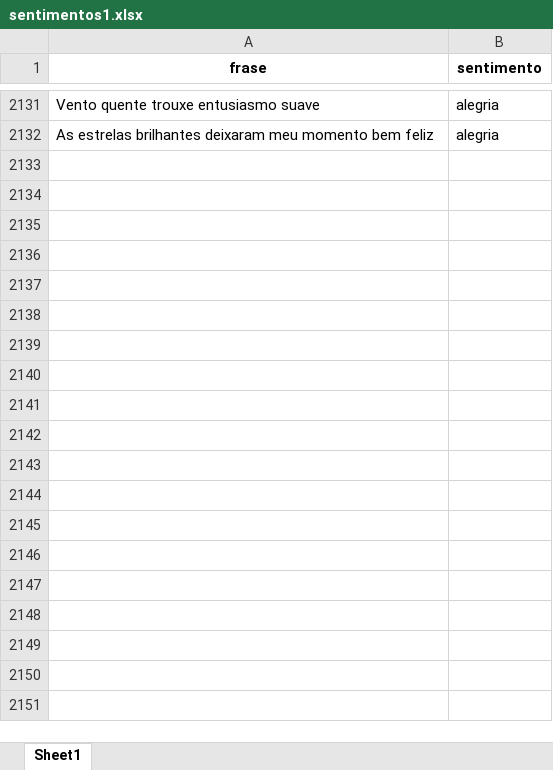
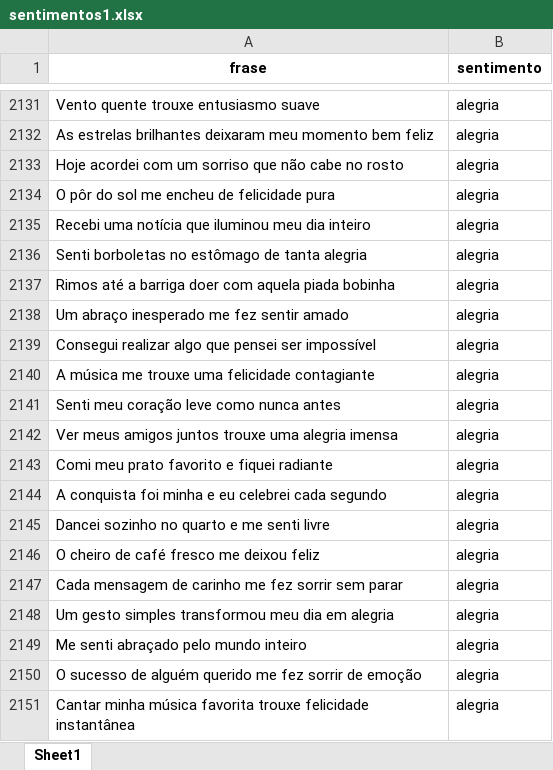
Before and after one commit to rehsanva/Laboratorio-IA, an Excel workbook: sentimentos1.xlsx, sheet Sheet1, drawn as a sheet; only a part is shown, gaps mark what is left out; values as stored, in another font and other column widths than the file's, no borders; the diff covers the shown part only; the diff names each change by its address in the sheet, - before the commit and + after, or states it on an @@ line.

Commit message:
Add files via upload

```diff
--- a/sentimentos1.xlsx (sheet Sheet1)
+++ b/sentimentos1.xlsx (sheet Sheet1)
+row 2133: Hoje acordei com um sorriso que não cabe no rosto | alegria
+row 2134: O pôr do sol me encheu de felicidade pura | alegria
+row 2135: Recebi uma notícia que iluminou meu dia inteiro | alegria
+row 2136: Senti borboletas no estômago de tanta alegria | alegria
+row 2137: Rimos até a barriga doer com aquela piada bobinha | alegria
+row 2138: Um abraço inesperado me fez sentir amado | alegria
+row 2139: Consegui realizar algo que pensei ser impossível | alegria
+row 2140: A música me trouxe uma felicidade contagiante | alegria
+row 2141: Senti meu coração leve como nunca antes | alegria
+row 2142: Ver meus amigos juntos trouxe uma alegria imensa | alegria
+row 2143: Comi meu prato favorito e fiquei radiante | alegria
+row 2144: A conquista foi minha e eu celebrei cada segundo | alegria
+row 2145: Dancei sozinho no quarto e me senti livre | alegria
+row 2146: O cheiro de café fresco me deixou feliz | alegria
+row 2147: Cada mensagem de carinho me fez sorrir sem parar | alegria
+row 2148: Um gesto simples transformou meu dia em alegria | alegria
+row 2149: Me senti abraçado pelo mundo inteiro | alegria
+row 2150: O sucesso de alguém querido me fez sorrir de emoção | alegria
+row 2151: Cantar minha música favorita trouxe felicidade instantânea | alegria
```
Also changed, not shown: 181 added rows and 1 edited cell elsewhere in this sheet.
